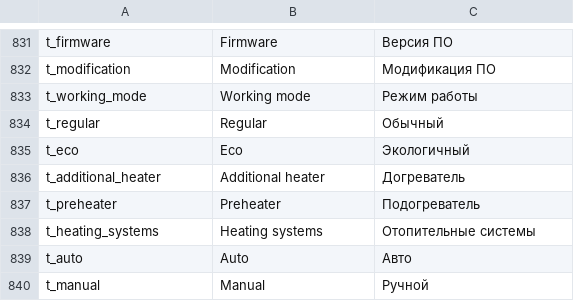
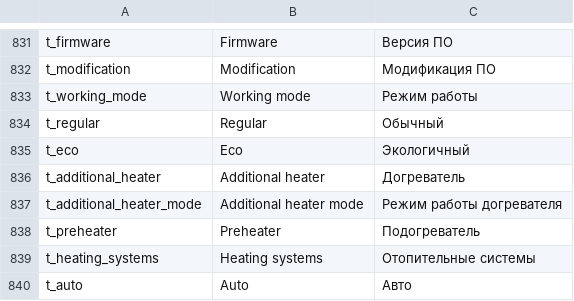
Before and after one commit to EXEcutorXS/CAN-Tool, a CSV file: CAN Tool/Resources/local.csv, drawn as a sheet; only a part is shown, gaps mark what is left out; the shorter side is filled out with more unchanged rows; the diff names each change by its address in the sheet, - before the commit and + after, or states it on an @@ line.

Commit message:
refactor and more localisation...

```diff
--- a/CAN Tool/Resources/local.csv
+++ b/CAN Tool/Resources/local.csv
+row 837: t_additional_heater_mode | Additional heater mode | Режим работы догревателя
```
Also changed, not shown: 13 other files.
